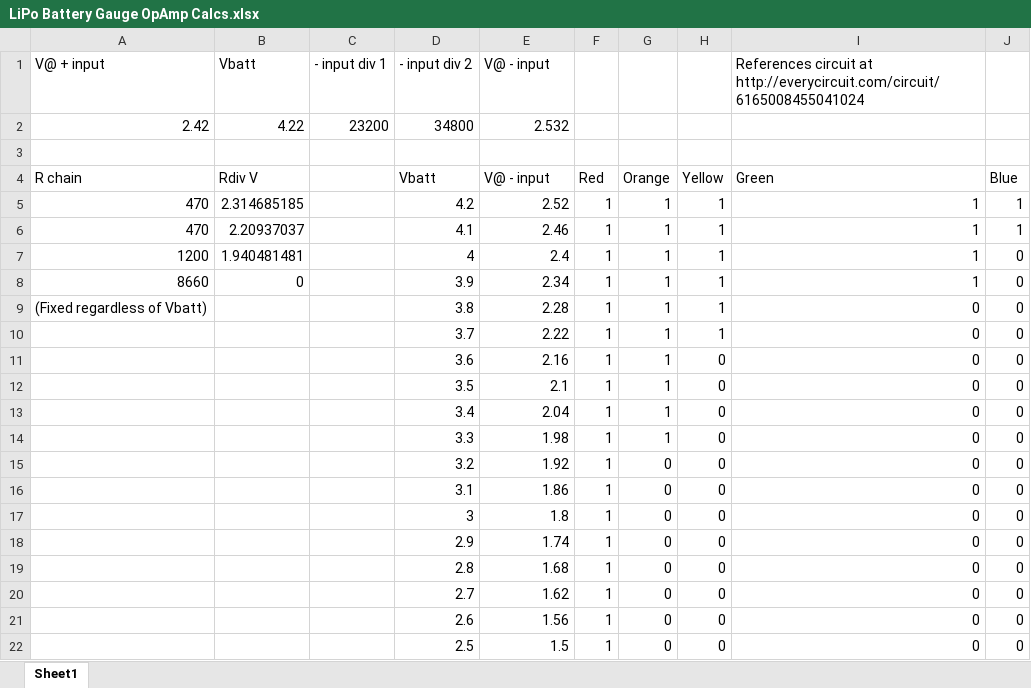
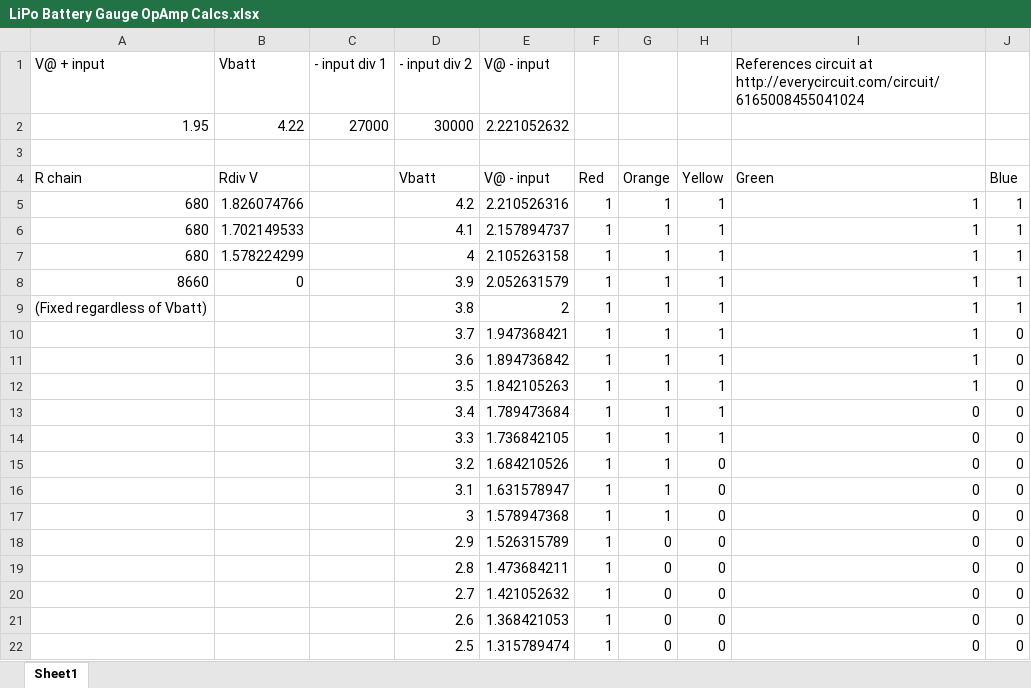
Before and after one commit to aziraphale/pride-badge-v1, an Excel workbook: LiPo Battery Gauge OpAmp Calcs.xlsx, sheet Sheet1, drawn as a sheet; values as stored, in another font and other column widths than the file's, no borders; conditional formats not drawn; removed rows and columns are numbered as before the commit, all else as after; the diff names each change by its address in the sheet, - before the commit and + after, or states it on an @@ line.

Commit message:
More fixes after testing the LED gauge and such

```diff
--- a/LiPo Battery Gauge OpAmp Calcs.xlsx (sheet Sheet1)
+++ b/LiPo Battery Gauge OpAmp Calcs.xlsx (sheet Sheet1)
-row 2: 2.42 | 4.22 | 23200 | 34800 | 2.532
+row 2: 1.95 | 4.22 | 27000 | 30000 | 2.221052632
-A5:A6 (V@ + input): 470
+A5:A6 (V@ + input): 680
-B5 (Vbatt): 2.314685185
+B5 (Vbatt): 1.826074766
-E5 (V@ - input): 2.52
+E5 (V@ - input): 2.210526316
-B6 (Vbatt): 2.20937037
+B6 (Vbatt): 1.702149533
-E6 (V@ - input): 2.46
+E6 (V@ - input): 2.157894737
-A7 (V@ + input): 1200
+A7 (V@ + input): 680
-B7 (Vbatt): 1.940481481
+B7 (Vbatt): 1.578224299
-E7 (V@ - input): 2.4
+E7 (V@ - input): 2.105263158
-J7:J9: 0
+J7:J9: 1
-E8 (V@ - input): 2.34
+E8 (V@ - input): 2.052631579
-E9 (V@ - input): 2.28
+E9 (V@ - input): 2
-I9:I12: 0
+I9:I12: 1
-E10 (V@ - input): 2.22
+E10 (V@ - input): 1.947368421
-E11 (V@ - input): 2.16
+E11 (V@ - input): 1.894736842
-H11:H14: 0
+H11:H14: 1
-E12 (V@ - input): 2.1
+E12 (V@ - input): 1.842105263
-E13 (V@ - input): 2.04
+E13 (V@ - input): 1.789473684
-E14 (V@ - input): 1.98
+E14 (V@ - input): 1.736842105
-E15 (V@ - input): 1.92
+E15 (V@ - input): 1.684210526
-G15:G17: 0
+G15:G17: 1
-E16 (V@ - input): 1.86
+E16 (V@ - input): 1.631578947
-E17 (V@ - input): 1.8
+E17 (V@ - input): 1.578947368
-E18 (V@ - input): 1.74
+E18 (V@ - input): 1.526315789
-E19 (V@ - input): 1.68
+E19 (V@ - input): 1.473684211
-E20 (V@ - input): 1.62
+E20 (V@ - input): 1.421052632
-E21 (V@ - input): 1.56
+E21 (V@ - input): 1.368421053
-E22 (V@ - input): 1.5
+E22 (V@ - input): 1.315789474
```
Also changed, not shown: 8 other files.
